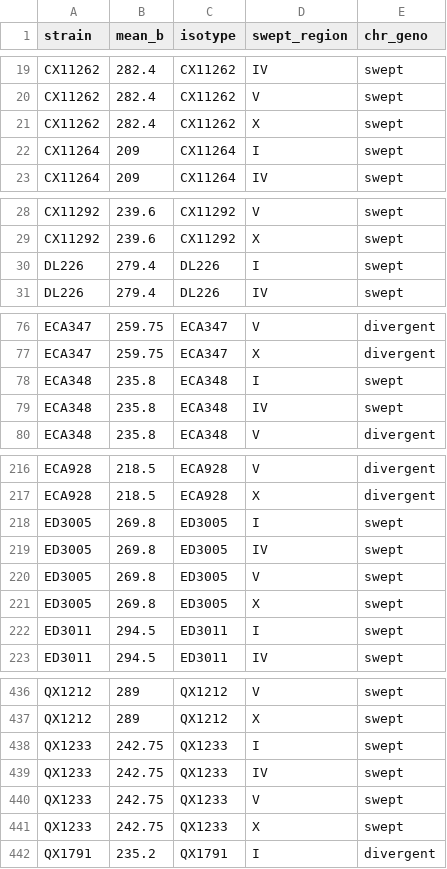
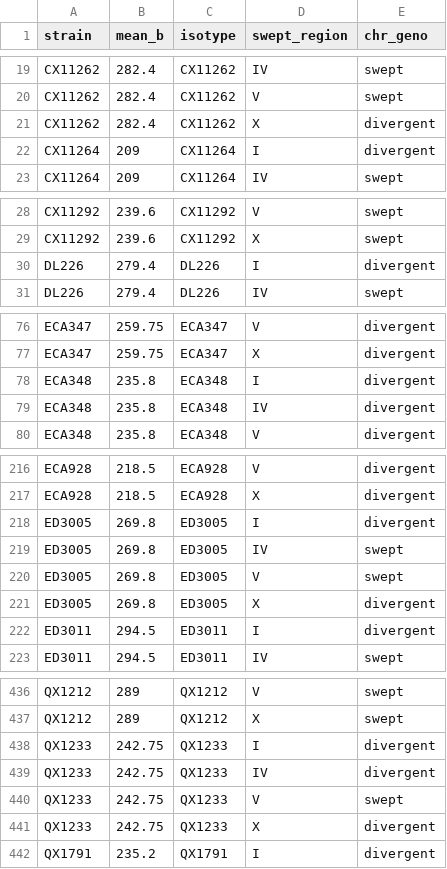
Before and after one commit to AndersenLab/swept_broods, a CSV file: processed_data/FileS9_swpchr.csv, drawn as a sheet; only a part is shown, gaps mark what is left out; the diff covers the shown part only.

```diff
--- a/processed_data/FileS9_swpchr.csv
+++ b/processed_data/FileS9_swpchr.csv
@@ -20,4 +20,4 @@ CX11262,282.4,CX11262,IV,swept
 CX11262,282.4,CX11262,V,swept
-CX11262,282.4,CX11262,X,swept
-CX11264,209,CX11264,I,swept
+CX11262,282.4,CX11262,X,divergent
+CX11264,209,CX11264,I,divergent
 CX11264,209,CX11264,IV,swept
@@ -29,3 +29,3 @@ CX11292,239.6,CX11292,V,swept
 CX11292,239.6,CX11292,X,swept
-DL226,279.4,DL226,I,swept
+DL226,279.4,DL226,I,divergent
 DL226,279.4,DL226,IV,swept
@@ -77,4 +77,4 @@ ECA347,259.75,ECA347,V,divergent
 ECA347,259.75,ECA347,X,divergent
-ECA348,235.8,ECA348,I,swept
-ECA348,235.8,ECA348,IV,swept
+ECA348,235.8,ECA348,I,divergent
+ECA348,235.8,ECA348,IV,divergent
 ECA348,235.8,ECA348,V,divergent
@@ -217,7 +217,7 @@ ECA928,218.5,ECA928,V,divergent
 ECA928,218.5,ECA928,X,divergent
-ED3005,269.8,ED3005,I,swept
+ED3005,269.8,ED3005,I,divergent
 ED3005,269.8,ED3005,IV,swept
 ED3005,269.8,ED3005,V,swept
-ED3005,269.8,ED3005,X,swept
-ED3011,294.5,ED3011,I,swept
+ED3005,269.8,ED3005,X,divergent
+ED3011,294.5,ED3011,I,divergent
 ED3011,294.5,ED3011,IV,swept
@@ -437,6 +437,6 @@ QX1212,289,QX1212,V,swept
 QX1212,289,QX1212,X,swept
-QX1233,242.75,QX1233,I,swept
-QX1233,242.75,QX1233,IV,swept
+QX1233,242.75,QX1233,I,divergent
+QX1233,242.75,QX1233,IV,divergent
 QX1233,242.75,QX1233,V,swept
-QX1233,242.75,QX1233,X,swept
+QX1233,242.75,QX1233,X,divergent
 QX1791,235.2,QX1791,I,divergent
```
Also changed, not shown: 12 edited cells elsewhere in this file, processed_data/FileS11_QTLhaplotype121.csv, processed_data/FileS3_lifetimeFertility.csv, 45 other files.
